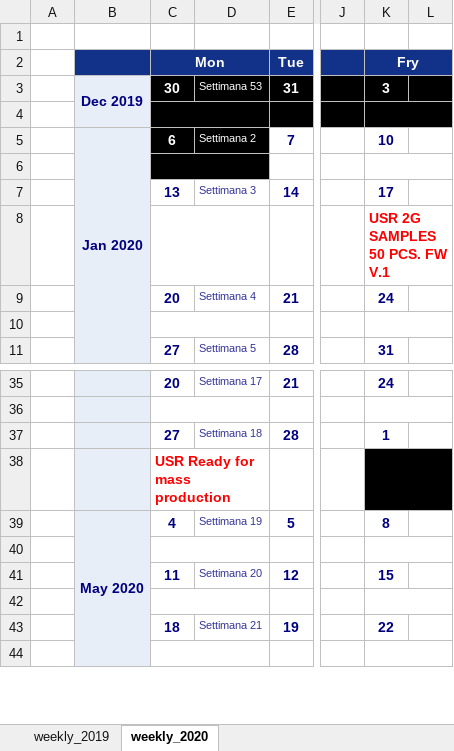
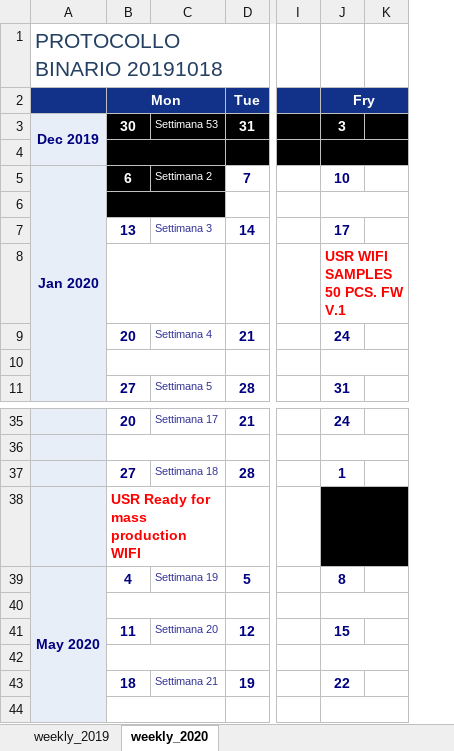
Before and after one commit to accarel/c780_carel_cloud_engine_binary, an Excel workbook: Documents/C780_Roadmap_Tentative.xlsx, sheet weekly_2020, drawn as a sheet; only a part is shown, gaps mark what is left out; values as stored, in another font and other column widths than the file's, no borders; removed rows and columns are numbered as before the commit, all else as after; ↵ is a line break in a cell; the diff names each change by its address in the sheet, - before the commit and + after, or states it on an @@ line.

```diff
--- a/Documents/C780_Roadmap_Tentative.xlsx (sheet weekly_2020)
+++ b/Documents/C780_Roadmap_Tentative.xlsx (sheet weekly_2020)
-column A, empty
-A1: (empty)
+A1: PROTOCOLLO BINARIO 20191018
-J8 (Fry): USR 2G SAMPLES ↵ 50 PCS. FW V.1
+J8 (Fry): USR WIFI SAMPLES ↵ 50 PCS. FW V.1
-B38 (Mon): USR Ready for mass ↵ production
+B38 (Mon): USR Ready for mass ↵ production WIFI
```
Also changed, not shown: sheet weekly_2019.
